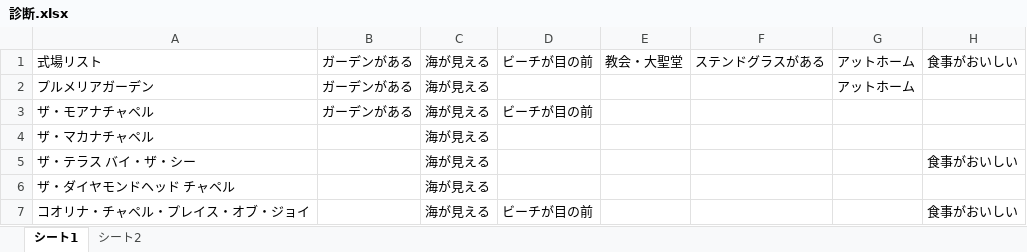
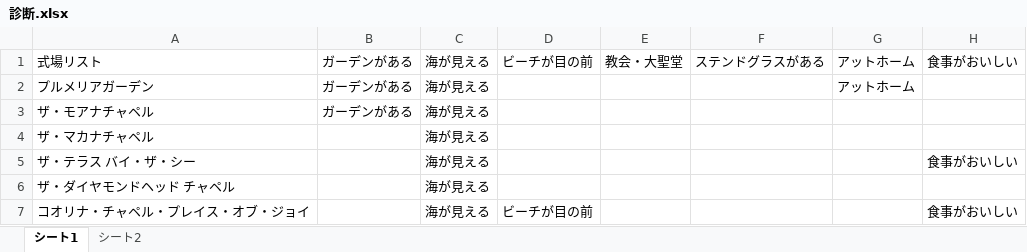
Before and after one commit to yunashin192324/pw-26-shindantest, an Excel workbook: wedding-venue-diagnosis/source/診断.xlsx, sheet シート1, drawn as a sheet; only a part is shown; values as stored, in another font and other column widths than the file's, no borders; the diff names each change by its address in the sheet, - before the commit and + after, or states it on an @@ line.

```diff
--- a/wedding-venue-diagnosis/source/診断.xlsx (sheet シート1)
+++ b/wedding-venue-diagnosis/source/診断.xlsx (sheet シート1)
-D3: ビーチが目の前
+D3: (empty)
```
Also changed, not shown: wedding-venue-diagnosis/source/式場追加情報.xlsx, 25 other files.
